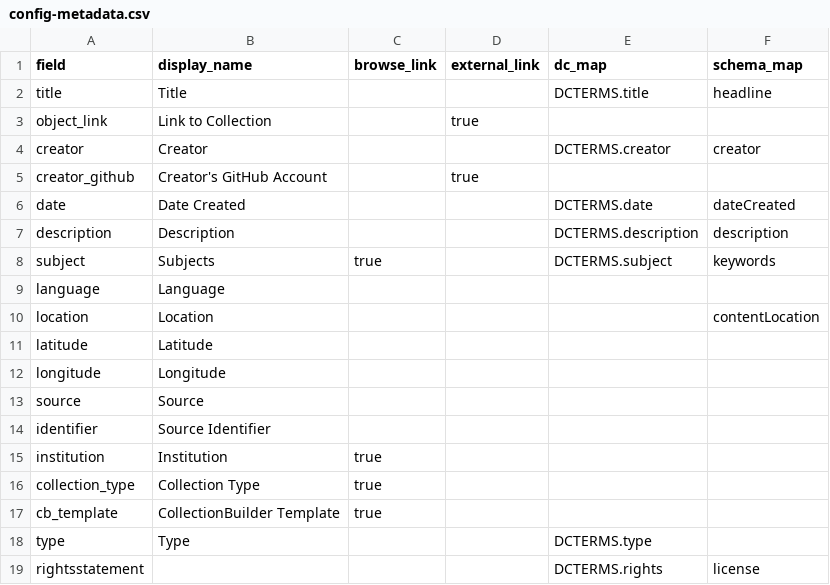
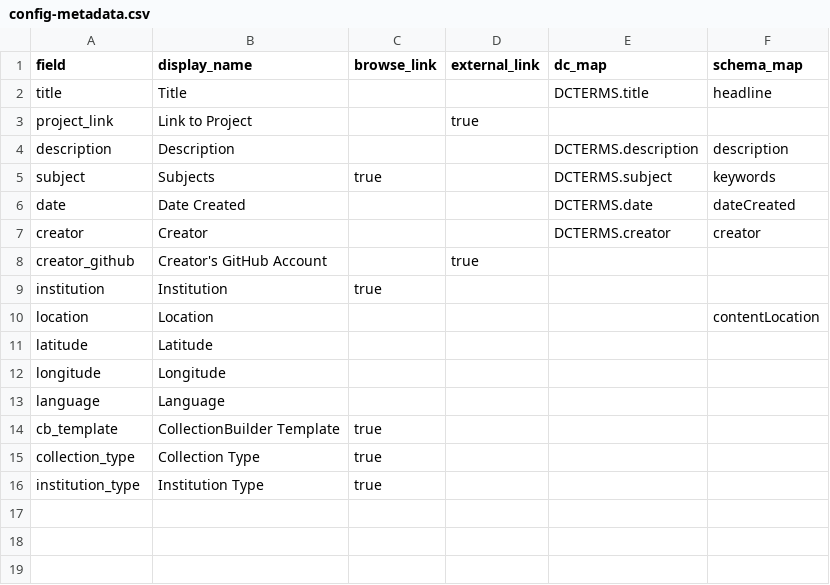
Before and after one commit to CollectionBuilder/cb-examples, a CSV file: _data/config-metadata.csv, drawn as a sheet.

```diff
--- a/_data/config-metadata.csv
+++ b/_data/config-metadata.csv
@@ -2,9 +2,9 @@ field,display_name,browse_link,external_link,dc_map,schema_map
 title,Title,,,DCTERMS.title,headline
-object_link,Link to Collection,,true,,
+project_link,Link to Project,,true,,
+description,Description,,,DCTERMS.description,description
+subject,Subjects,true,,DCTERMS.subject,keywords
+date,Date Created,,,DCTERMS.date,dateCreated
 creator,Creator,,,DCTERMS.creator,creator
 creator_github,Creator's GitHub Account,,true,,
-date,Date Created,,,DCTERMS.date,dateCreated
-description,Description,,,DCTERMS.description,description
-subject,Subjects,true,,DCTERMS.subject,keywords
-language,Language,,,,
+institution,Institution,true,,,
 location,Location,,,,contentLocation
@@ -12,8 +12,5 @@ latitude,Latitude,,,,
 longitude,Longitude,,,,
-source,Source,,,,
-identifier,Source Identifier,,,,
-institution,Institution,true,,,
+language,Language,,,,
+cb_template,CollectionBuilder Template,true,,,
 collection_type,Collection Type,true,,,
-cb_template,CollectionBuilder Template,true,,,
-type,Type,,,DCTERMS.type,
-rightsstatement,,,,DCTERMS.rights,license
+institution_type,Institution Type,true,,,
```
Also changed, not shown: _data/cb-examples.csv, 2 other files.
